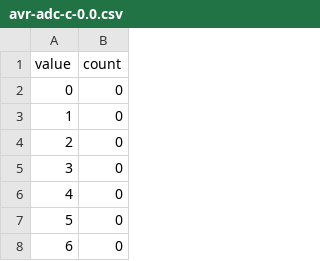
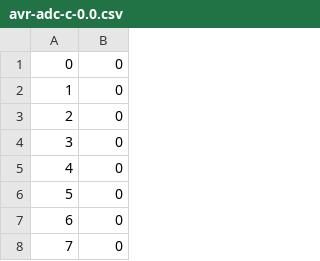
Before and after one commit to EdmanJohan/DA246X-BSTRAP, a CSV file: bench_adc/data/occurrence/avr-adc-c-0.0.csv, drawn as a sheet; only a part is shown; the shorter side is filled out with more unchanged rows; the diff names each change by its address in the sheet, - before the commit and + after, or states it on an @@ line.

```diff
--- a/bench_adc/data/occurrence/avr-adc-c-0.0.csv
+++ b/bench_adc/data/occurrence/avr-adc-c-0.0.csv
-row 1: value | count
```
Also changed, not shown: bench_adc/data/occurrence/NIST_truerand_8bit.csv, bench_adc/data/occurrence/avr-adc-c-1.0.csv, 29 other files.
